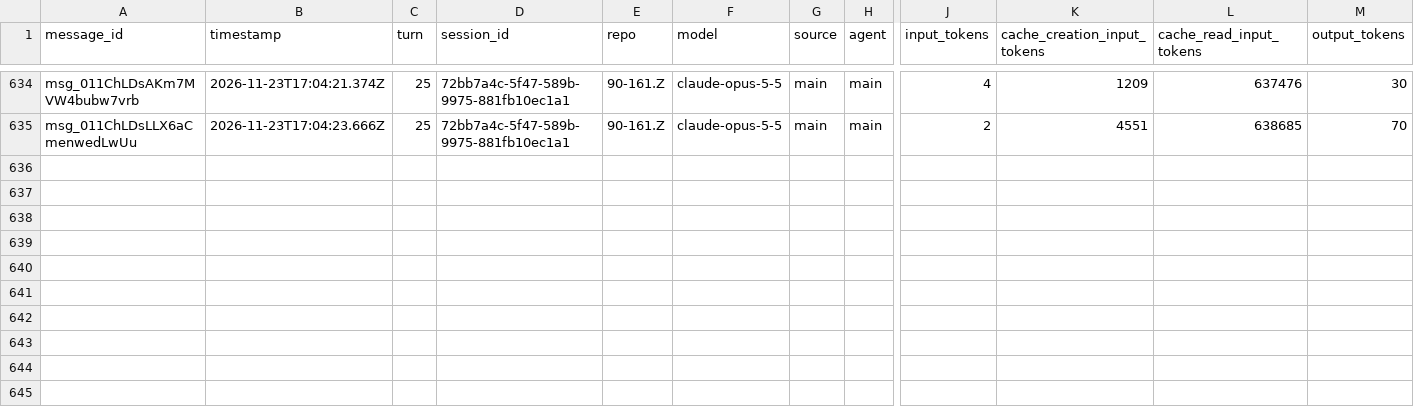
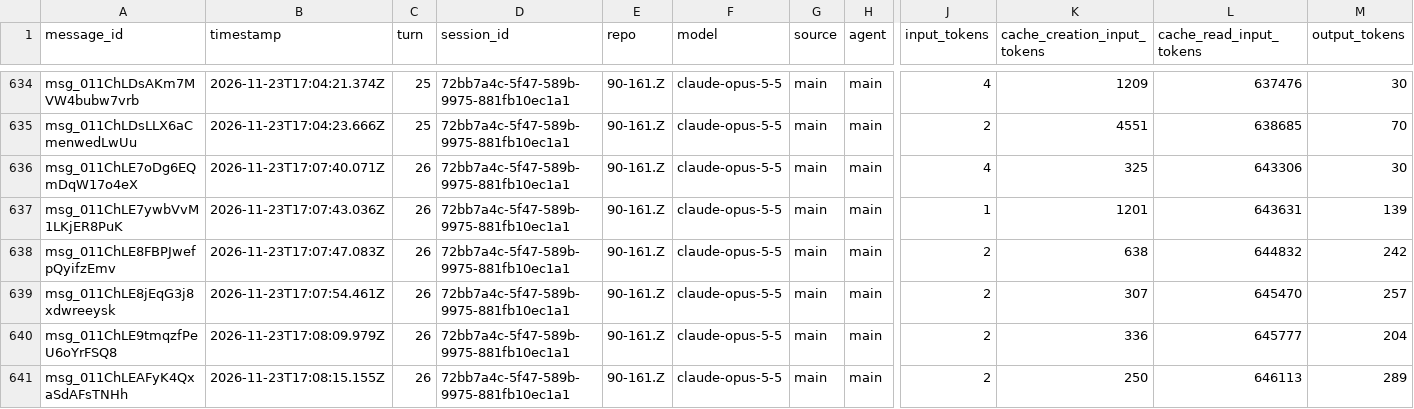
Before and after one commit to rhope-ops/90-161.Z, a CSV file: sessions/72bb7a4c-5f47-589b-9975-881fb10ec1a1.csv, drawn as a sheet; only a part is shown, gaps mark what is left out; rows hold the shown columns only; the diff names each change by its address in the sheet, - before the commit and + after, or states it on an @@ line.

```diff
--- a/sessions/72bb7a4c-5f47-589b-9975-881fb10ec1a1.csv
+++ b/sessions/72bb7a4c-5f47-589b-9975-881fb10ec1a1.csv
+row 636: msg_011ChLE7oDg6EQmDqW17o4eX | 2026-11-23T17:07:40.071Z | 26 | 72bb7a4c-5f47-589b-9975-881fb10ec1a1 | 90-161.Z | claude-opus-5-5 | main | main | 4 | 325 | 643306 | 30
+row 637: msg_011ChLE7ywbVvM1LKjER8PuK | 2026-11-23T17:07:43.036Z | 26 | 72bb7a4c-5f47-589b-9975-881fb10ec1a1 | 90-161.Z | claude-opus-5-5 | main | main | 1 | 1201 | 643631 | 139
+row 638: msg_011ChLE8FBPJwefpQyifzEmv | 2026-11-23T17:07:47.083Z | 26 | 72bb7a4c-5f47-589b-9975-881fb10ec1a1 | 90-161.Z | claude-opus-5-5 | main | main | 2 | 638 | 644832 | 242
+row 639: msg_011ChLE8jEqG3j8xdwreeysk | 2026-11-23T17:07:54.461Z | 26 | 72bb7a4c-5f47-589b-9975-881fb10ec1a1 | 90-161.Z | claude-opus-5-5 | main | main | 2 | 307 | 645470 | 257
+row 640: msg_011ChLE9tmqzfPeU6oYrFSQ8 | 2026-11-23T17:08:09.979Z | 26 | 72bb7a4c-5f47-589b-9975-881fb10ec1a1 | 90-161.Z | claude-opus-5-5 | main | main | 2 | 336 | 645777 | 204
+row 641: msg_011ChLEAFyK4QxaSdAFsTNHh | 2026-11-23T17:08:15.155Z | 26 | 72bb7a4c-5f47-589b-9975-881fb10ec1a1 | 90-161.Z | claude-opus-5-5 | main | main | 2 | 250 | 646113 | 289
```
